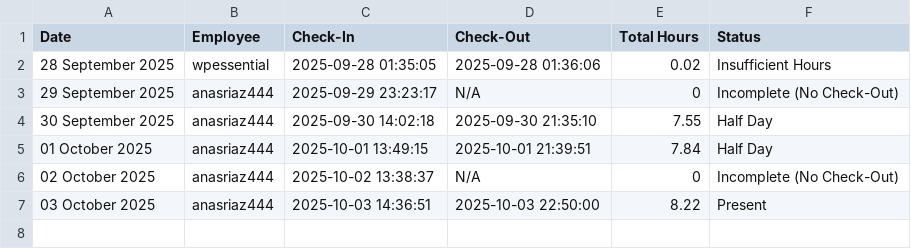
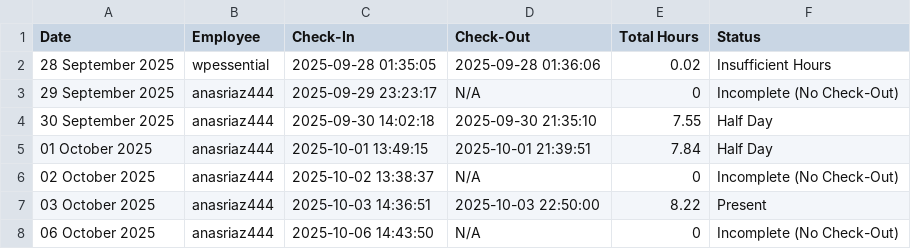
Before and after one commit to wpessential/git-attendance-system-flow, a CSV file: attendance_summary.csv, drawn as a sheet.

```diff
--- a/attendance_summary.csv
+++ b/attendance_summary.csv
@@ -7 +7,2 @@ Date,Employee,Check-In,Check-Out,Total Hours,Status
 03 October 2025,anasriaz444,2025-10-03 14:36:51,2025-10-03 22:50:00,8.22,Present
+06 October 2025,anasriaz444,2025-10-06 14:43:50,N/A,0,Incomplete (No Check-Out)
```
